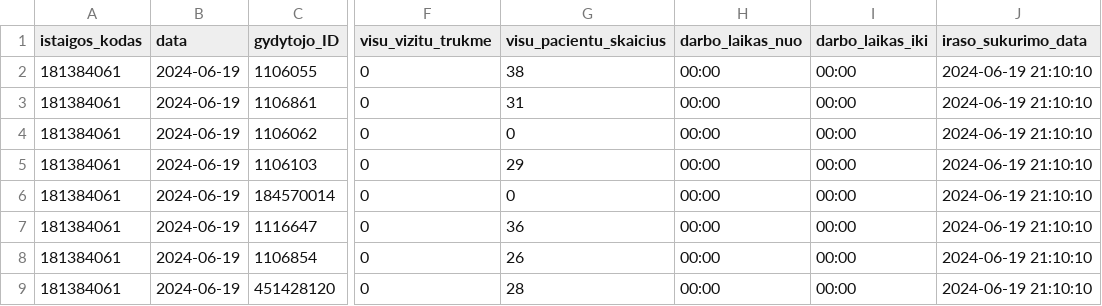
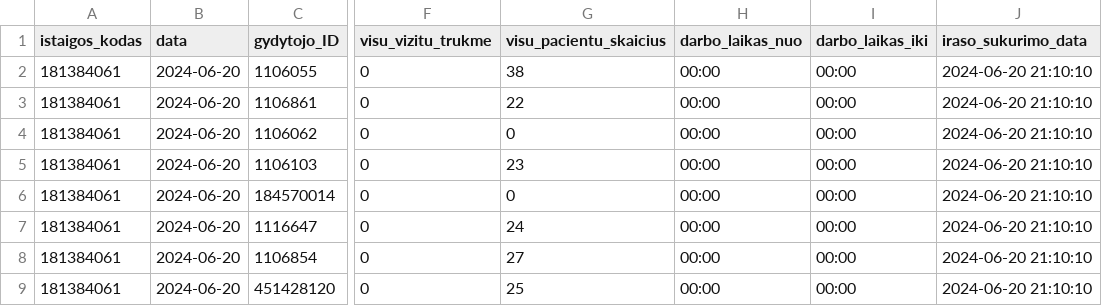
Before and after one commit to vilnius/grigiskiu-spc, a CSV file: 181384061_family_doctors_visits_hours.csv, drawn as a sheet; only a part is shown, gaps mark what is left out; the diff names each change by its address in the sheet, - before the commit and + after, or states it on an @@ line.

Commit message:
181384061_family_doctors_visits_hours.csv file update

```diff
--- a/181384061_family_doctors_visits_hours.csv
+++ b/181384061_family_doctors_visits_hours.csv
-B2:B9 (data): 2024-06-19
+B2:B9 (data): 2024-06-20
-J2:J9 (iraso_sukurimo_data): 2024-06-19 21:10:10
+J2:J9 (iraso_sukurimo_data): 2024-06-20 21:10:10
-G3 (visu_pacientu_skaicius): 31
+G3 (visu_pacientu_skaicius): 22
-G5 (visu_pacientu_skaicius): 29
+G5 (visu_pacientu_skaicius): 23
-G7 (visu_pacientu_skaicius): 36
+G7 (visu_pacientu_skaicius): 24
-G8 (visu_pacientu_skaicius): 26
+G8 (visu_pacientu_skaicius): 27
-G9 (visu_pacientu_skaicius): 28
+G9 (visu_pacientu_skaicius): 25
```
